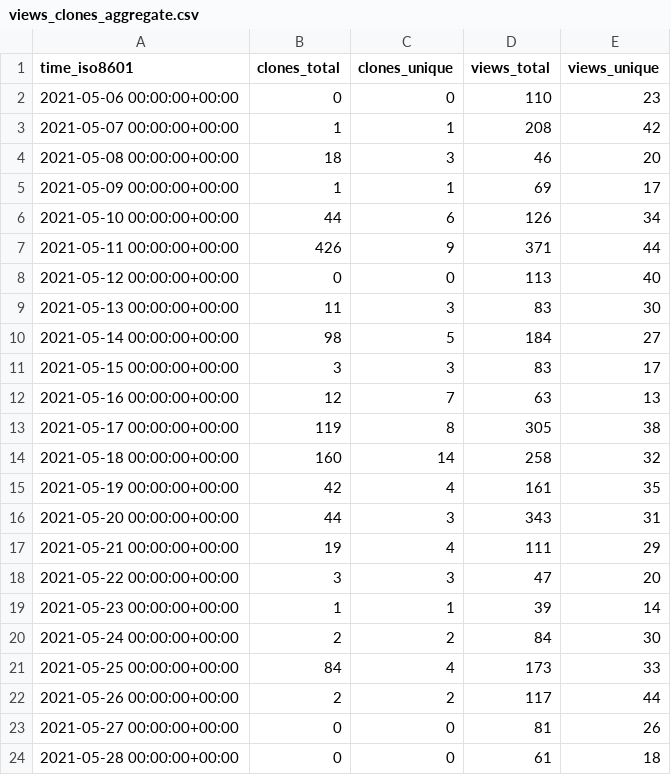
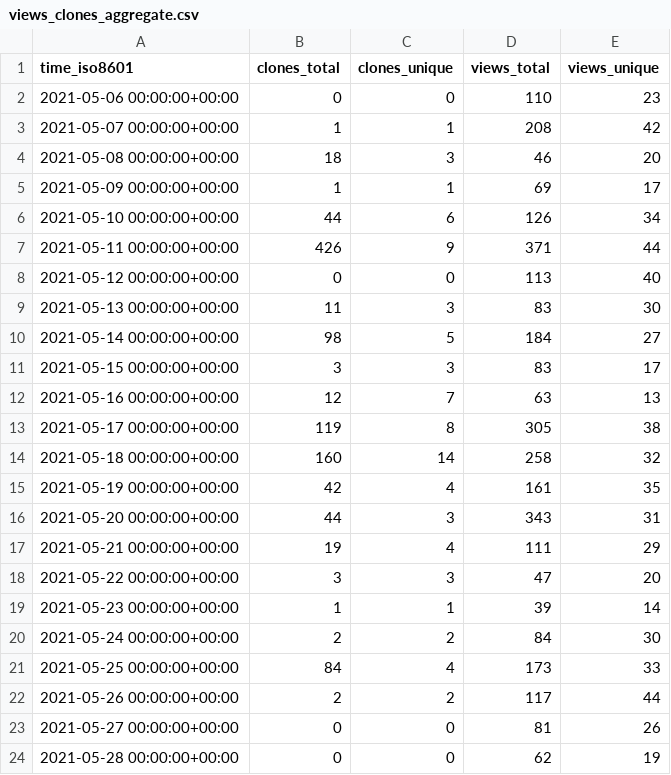
Before and after one commit to I-Valchev/bolt-statistics, a CSV file: bolt/core/ghrs-data/views_clones_aggregate.csv, drawn as a sheet.

```diff
--- a/bolt/core/ghrs-data/views_clones_aggregate.csv
+++ b/bolt/core/ghrs-data/views_clones_aggregate.csv
@@ -23,2 +23,2 @@ time_iso8601,clones_total,clones_unique,views_total,views_unique
 2021-05-27 00:00:00+00:00,0,0,81,26
-2021-05-28 00:00:00+00:00,0,0,61,18
+2021-05-28 00:00:00+00:00,0,0,62,19
```
Also changed, not shown: 1 other file.
